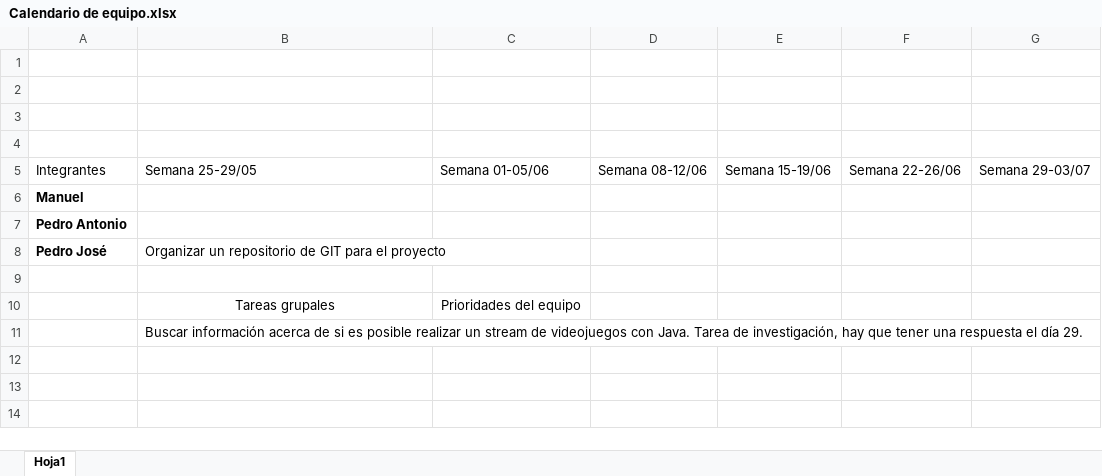
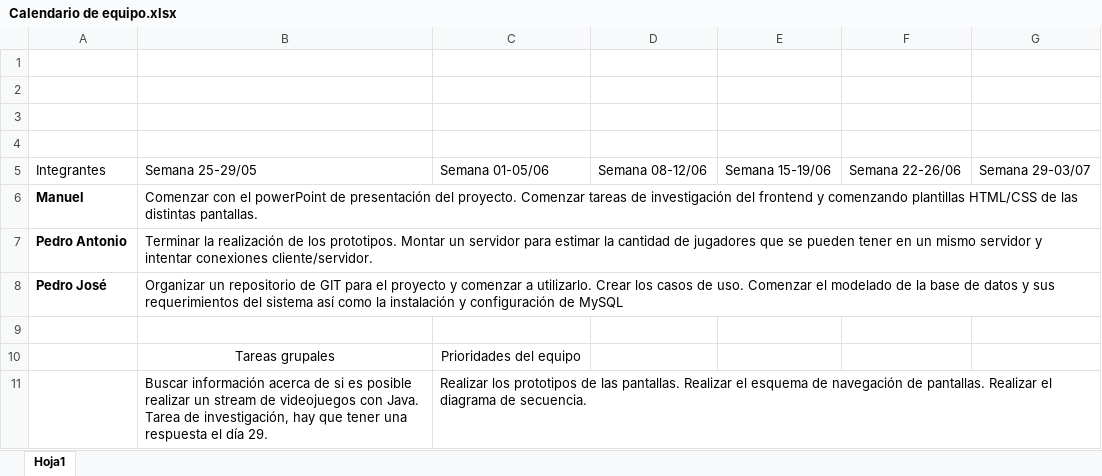
Before and after one commit to PedroMartinezSanchez/Proyecto-Pochadia, an Excel workbook: Calendario de equipo.xlsx, sheet Hoja1, drawn as a sheet; values as stored, in another font and other column widths than the file's, no borders; table styles not drawn; the diff names each change by its address in the sheet, - before the commit and + after, or states it on an @@ line.

Commit message:
Actualización del calendario

```diff
--- a/Calendario de equipo.xlsx (sheet Hoja1)
+++ b/Calendario de equipo.xlsx (sheet Hoja1)
-B6: (empty)
+B6: Comenzar con el powerPoint de presentación del proyecto. Comenzar tareas de investigación del frontend y comenzando plantillas HTML/CSS de las distintas pantallas.
-B7: (empty)
+B7: Terminar la realización de los prototipos. Montar un servidor para estimar la cantidad de jugadores que se pueden tener en un mismo servidor y intentar conexiones cliente/servidor.
-B8: …el proyecto
+B8: …el proyecto y comenzar a utilizarlo. Crear los casos de uso. Comenzar el modelado de la base de datos y sus requerimientos del sistema así como la instalación y configuración de MySQL
-C11: (empty)
+C11: Realizar los prototipos de las pantallas. Realizar el esquema de navegación de pantallas. Realizar el diagrama de secuencia.
```
